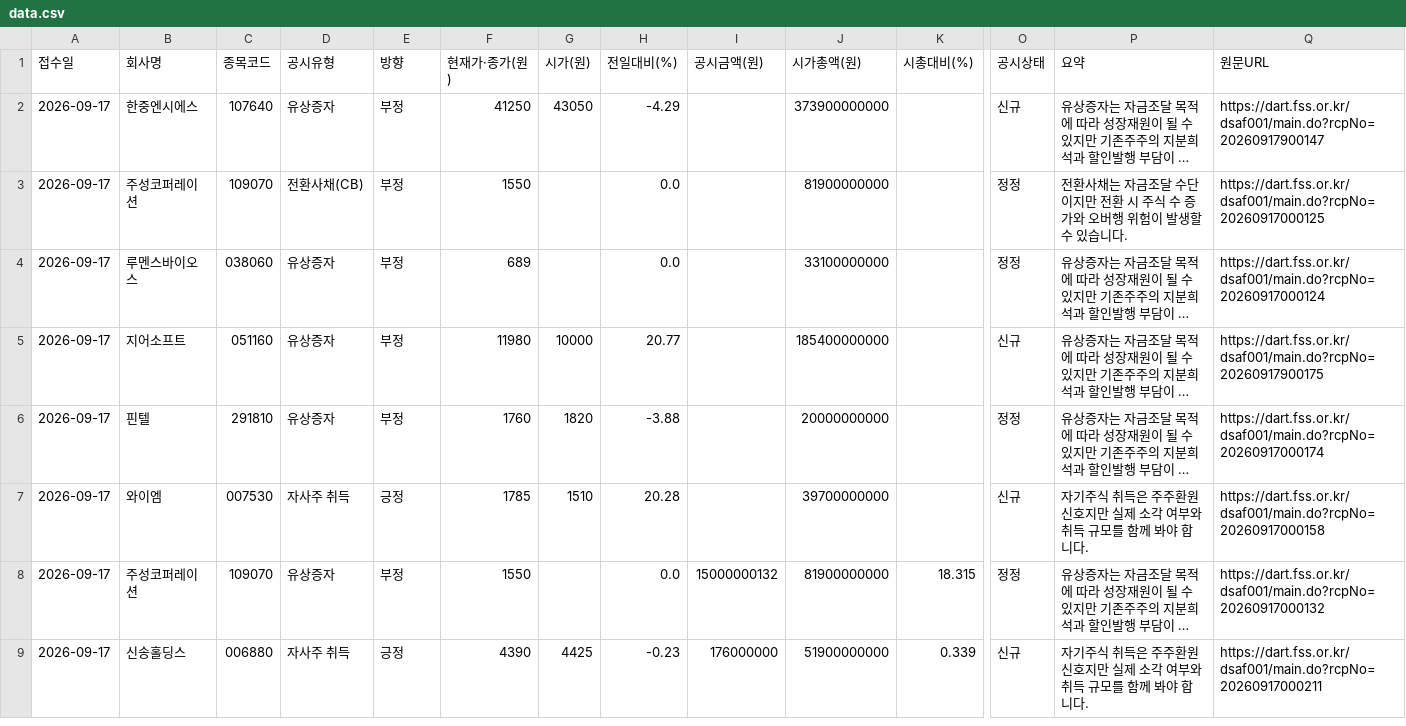
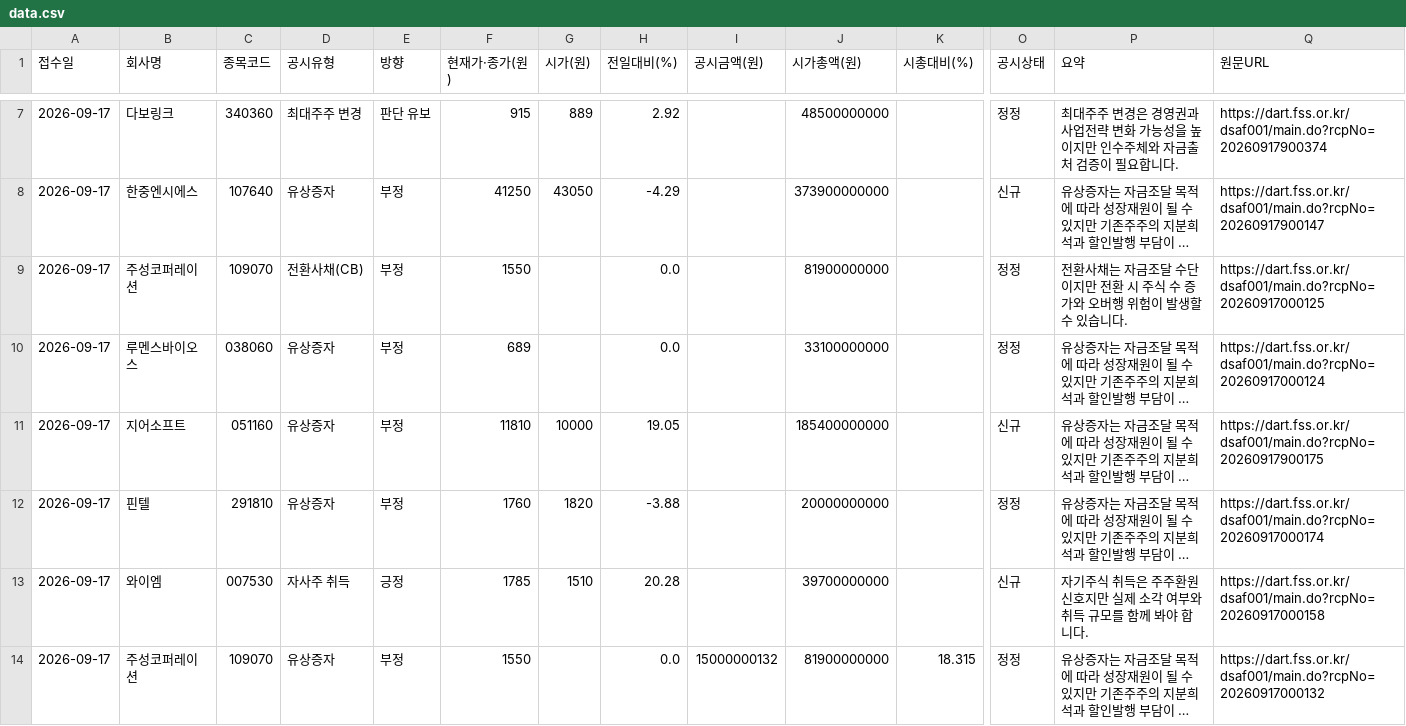
Before and after one commit to Undaunted-record/Dart-Signal-Rader, a CSV file: docs/data.csv, drawn as a sheet; only a part is shown, gaps mark what is left out; the shorter side is filled out with more unchanged rows; long unchanged cells end in …; addresses are those after the commit; rows hold the shown columns only; the diff covers the shown part only; the diff names each change by its address in the sheet, - before the commit and + after, or states it on an @@ line.

```diff
--- a/docs/data.csv
+++ b/docs/data.csv
+row 7: 2026-09-17 | 다보링크 | 340360 | 최대주주 변경 | 판단 유보 | 915 | 889 | 2.92 |  | 48500000000 |  | 정정 | 최대주주 변경은 경영권과 사업전략 변화 가능성을 높이지만 인수주체와 자금출처 검증이 필요합니다. | https://dart.fss.or.kr/dsaf001/main.do?rcpNo=20260917900374
-F11 (현재가·종가(원)): 11980
+F11 (현재가·종가(원)): 11810
-H11 (전일대비(%)): 20.77
+H11 (전일대비(%)): 19.05
```
Also changed, not shown: 5 added rows and 62 edited cells elsewhere in this file, 1 other file.
